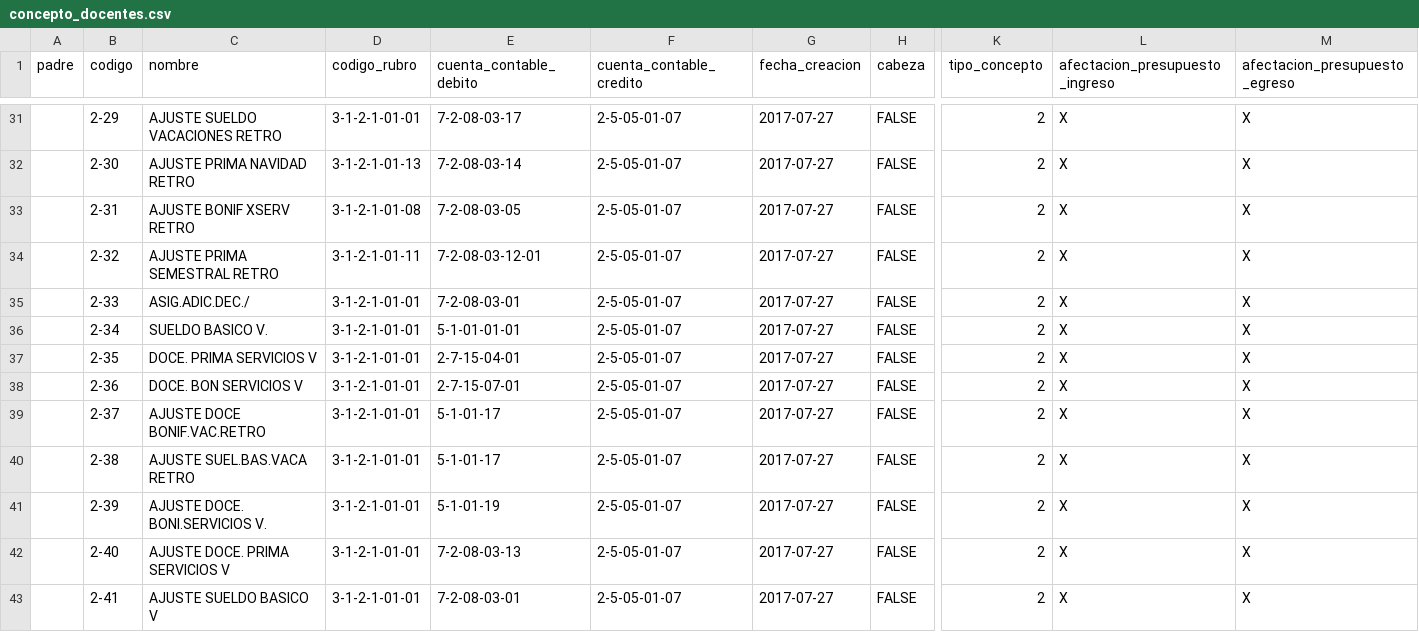
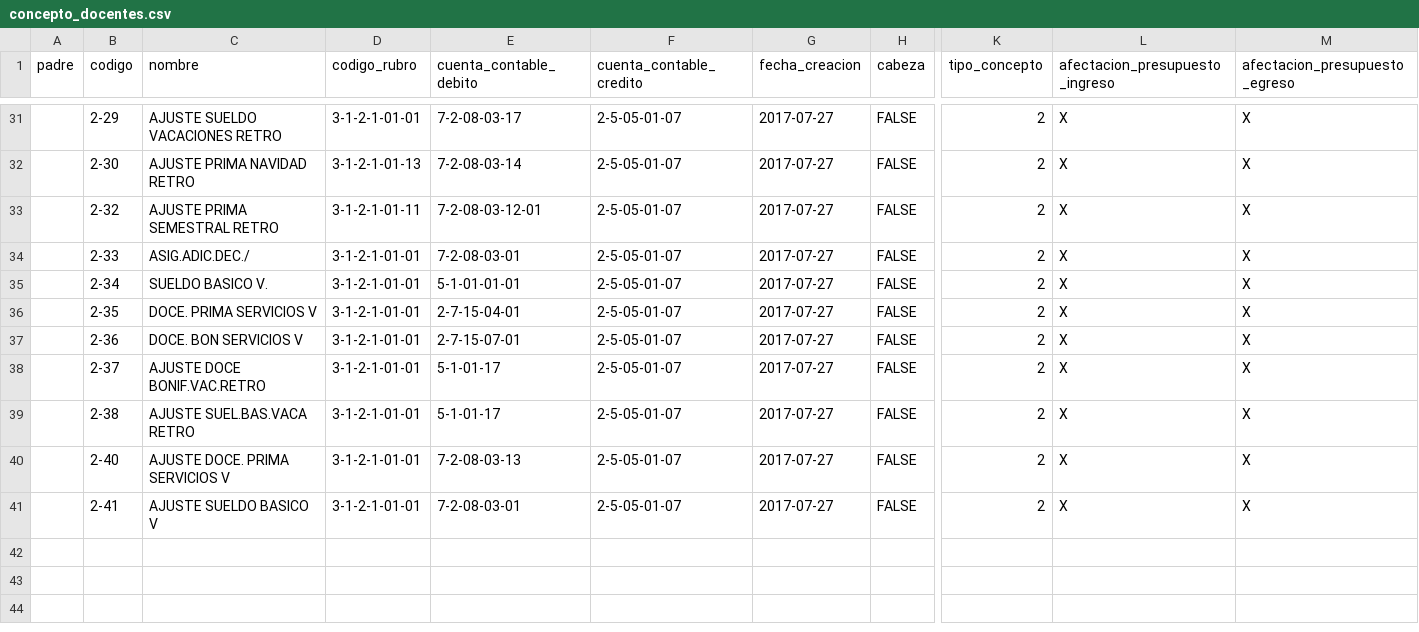
Before and after one commit to jjvargass/cargue-masivo, a CSV file: src/conceptos-kronos/csv/concepto_docentes.csv, drawn as a sheet; only a part is shown, gaps mark what is left out; rows hold the shown columns only; the diff names each change by its address in the sheet, - before the commit and + after, or states it on an @@ line.

```diff
--- a/src/conceptos-kronos/csv/concepto_docentes.csv
+++ b/src/conceptos-kronos/csv/concepto_docentes.csv
-row 33:  | 2-31 | AJUSTE BONIF XSERV RETRO | 3-1-2-1-01-08 | 7-2-08-03-05 | 2-5-05-01-07 | 2017-07-27 | FALSE | 2 | X | X
-row 41:  | 2-39 | AJUSTE DOCE. BONI.SERVICIOS V. | 3-1-2-1-01-01 | 5-1-01-19 | 2-5-05-01-07 | 2017-07-27 | FALSE | 2 | X | X
```
Also changed, not shown: 2 other files.
